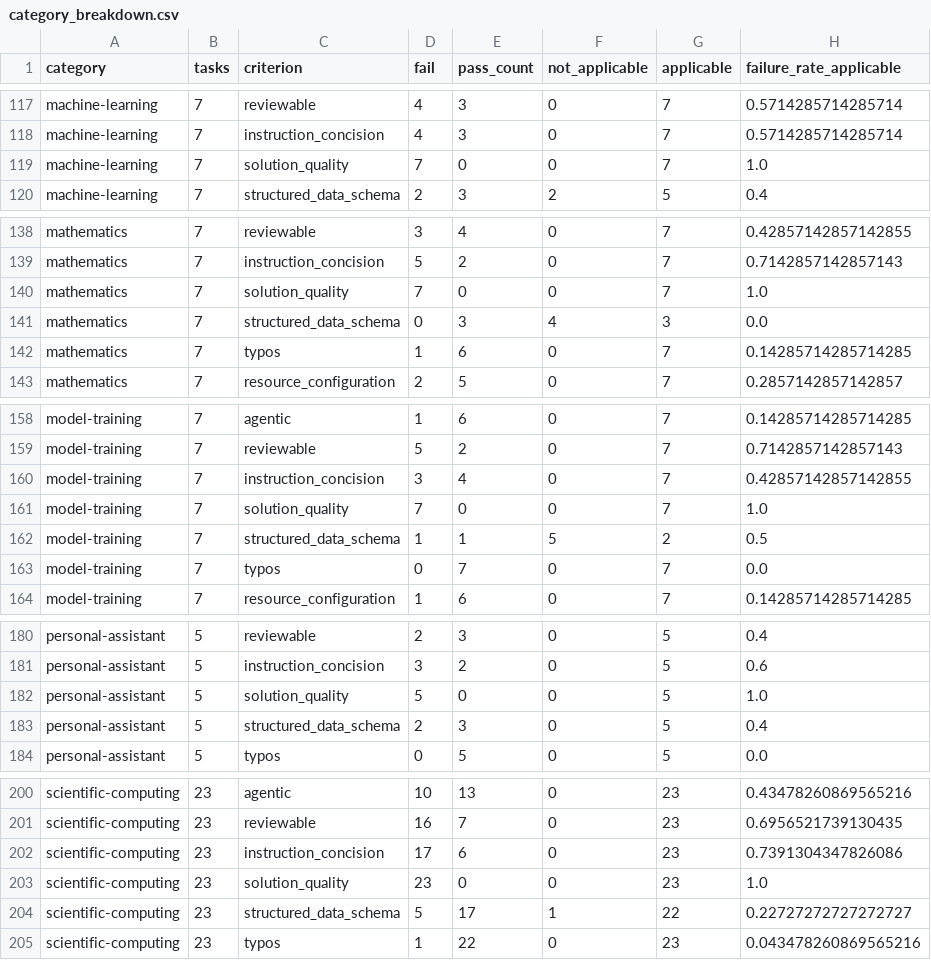
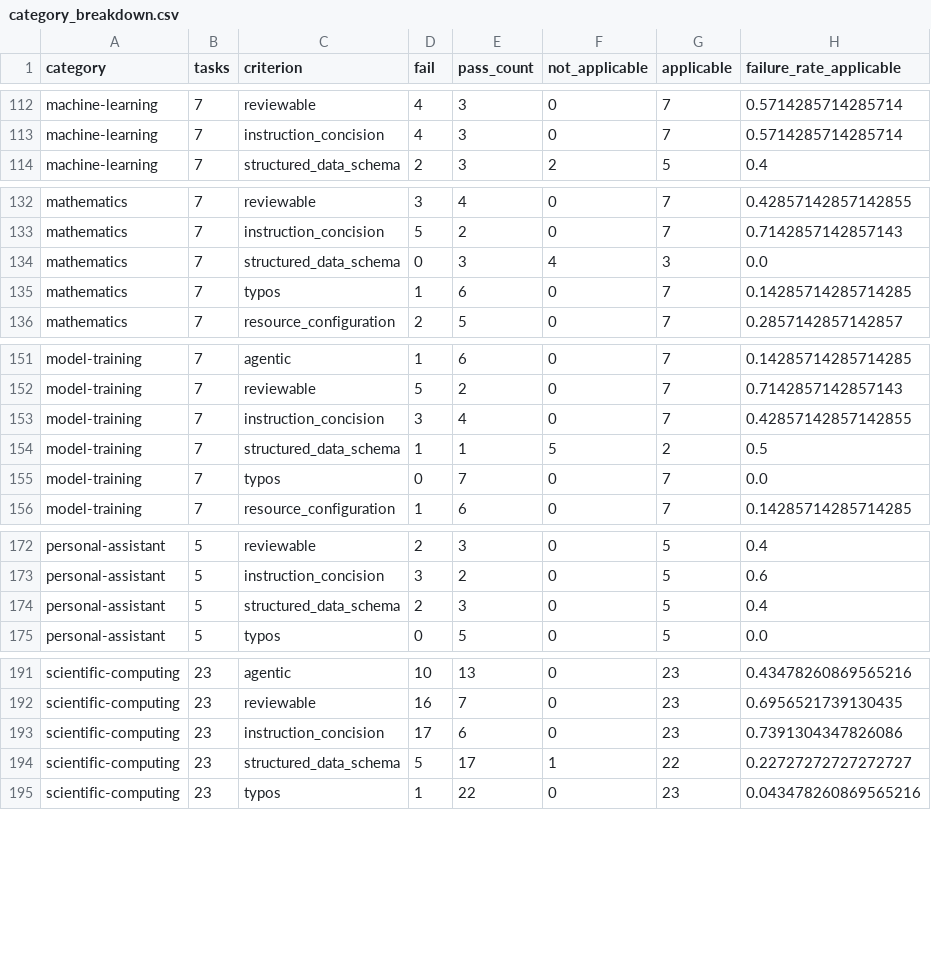
Before and after one commit to MLI-lab/OT-next-data, a CSV file: data/calibforge/stage2-review-171/category_breakdown.csv, drawn as a sheet; only a part is shown, gaps mark what is left out; the diff covers the shown part only; the diff names each change by its address in the sheet, - before the commit and + after, or states it on an @@ line.

Commit message:
Exclude reference solution quality from CalibForge review reports

```diff
--- a/data/calibforge/stage2-review-171/category_breakdown.csv
+++ b/data/calibforge/stage2-review-171/category_breakdown.csv
-row 119: machine-learning | 7 | solution_quality | 7 | 0 | 0 | 7 | 1.0
-row 140: mathematics | 7 | solution_quality | 7 | 0 | 0 | 7 | 1.0
-row 161: model-training | 7 | solution_quality | 7 | 0 | 0 | 7 | 1.0
-row 182: personal-assistant | 5 | solution_quality | 5 | 0 | 0 | 5 | 1.0
-row 203: scientific-computing | 23 | solution_quality | 23 | 0 | 0 | 23 | 1.0
```
Also changed, not shown: 9 removed rows elsewhere in this file, 9 other files.
